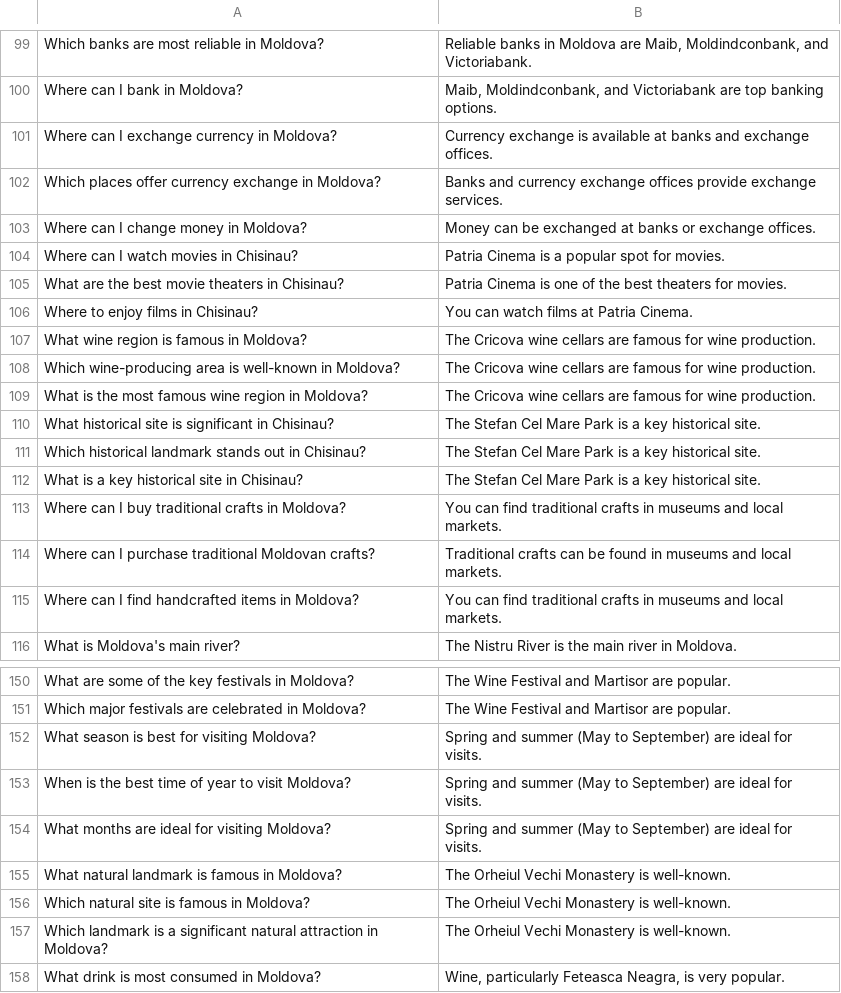
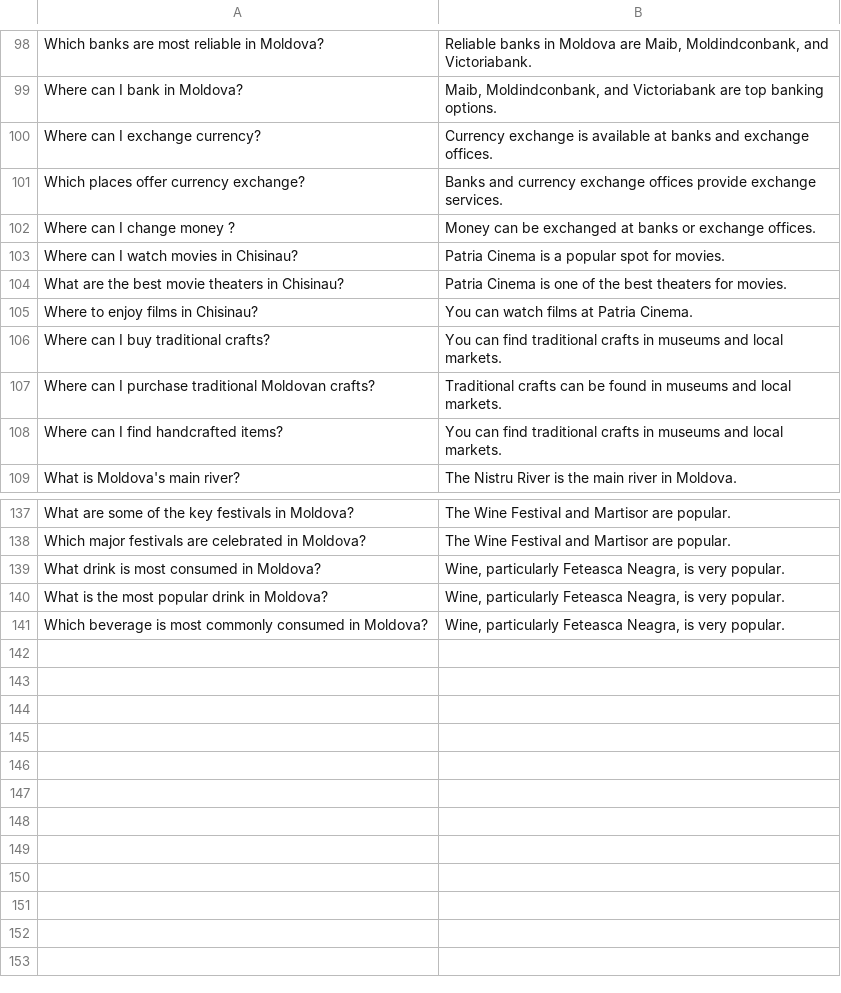
Before and after one commit to lavanda888boy/FIA_Labs, a CSV file: Lab6_NLP_ChatBots/dataset.csv, drawn as a sheet; only a part is shown, gaps mark what is left out; the shorter side is filled out with more unchanged rows; removed rows and columns are numbered as before the commit, all else as after; the diff covers the shown part only; the diff names each change by its address in the sheet, - before the commit and + after, or states it on an @@ line.

```diff
--- a/Lab6_NLP_ChatBots/dataset.csv
+++ b/Lab6_NLP_ChatBots/dataset.csv
-A100: Where can I exchange currency in Moldova?
+A100: Where can I exchange currency?
-A101: Which places offer currency exchange in Moldova?
+A101: Which places offer currency exchange?
-A102: Where can I change money in Moldova?
+A102: Where can I change money ?
-row 107: What wine region is famous in Moldova? | The Cricova wine cellars are famous for wine production.
-row 108: Which wine-producing area is well-known in Moldova? | The Cricova wine cellars are famous for wine production.
-row 109: What is the most famous wine region in Moldova? | The Cricova wine cellars are famous for wine production.
-row 110: What historical site is significant in Chisinau? | The Stefan Cel Mare Park is a key historical site.
-row 111: Which historical landmark stands out in Chisinau? | The Stefan Cel Mare Park is a key historical site.
-row 112: What is a key historical site in Chisinau? | The Stefan Cel Mare Park is a key historical site.
-A106: Where can I buy traditional crafts in Moldova?
+A106: Where can I buy traditional crafts?
-A108: Where can I find handcrafted items in Moldova?
+A108: Where can I find handcrafted items?
-row 152: What season is best for visiting Moldova? | Spring and summer (May to September) are ideal for visits.
-row 153: When is the best time of year to visit Moldova? | Spring and summer (May to September) are ideal for visits.
-row 154: What months are ideal for visiting Moldova? | Spring and summer (May to September) are ideal for visits.
-row 155: What natural landmark is famous in Moldova? | The Orheiul Vechi Monastery is well-known.
-row 156: Which natural site is famous in Moldova? | The Orheiul Vechi Monastery is well-known.
-row 157: Which landmark is a significant natural attraction in Moldova? | The Orheiul Vechi Monastery is well-known.
```
Also changed, not shown: 7 removed rows and 13 edited cells elsewhere in this file, 6 other files.
